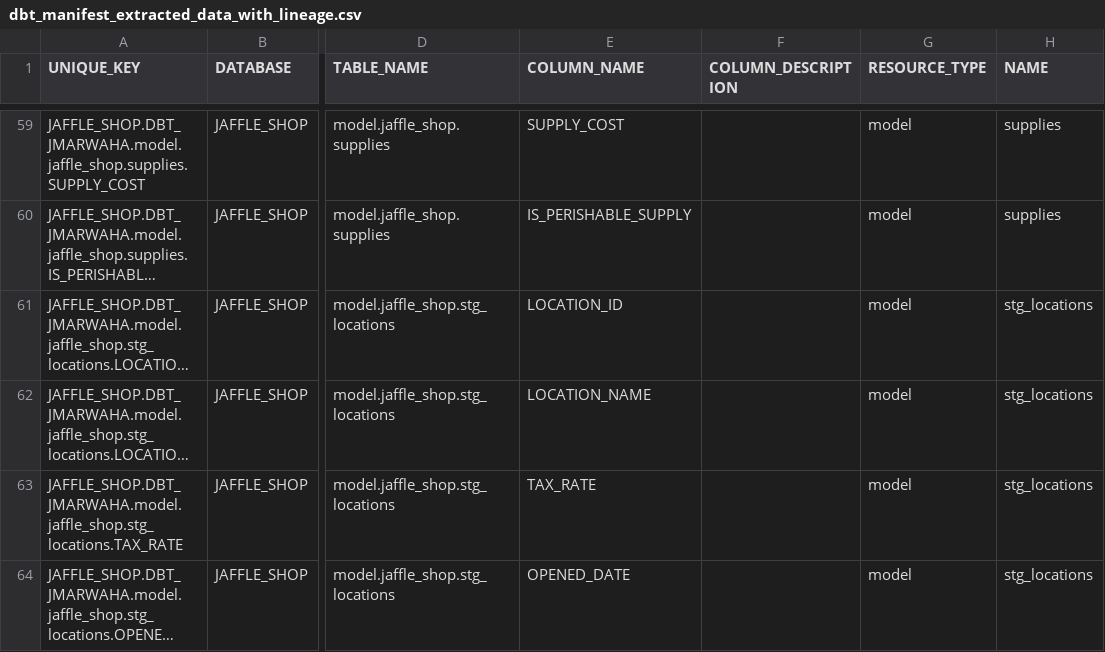
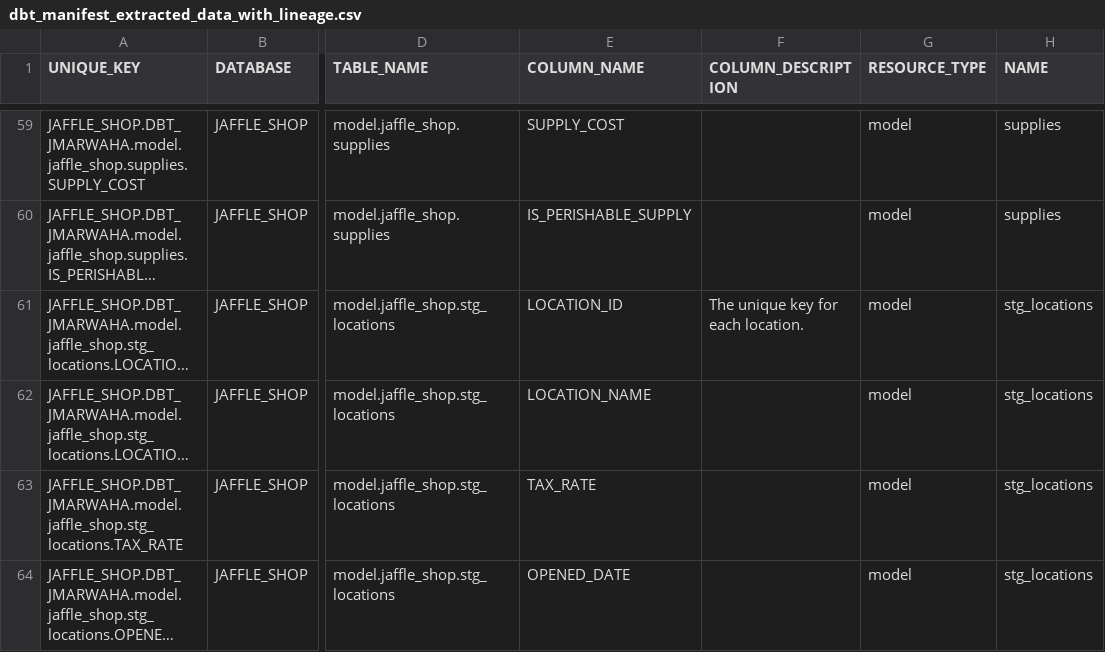
Before and after one commit to jatinmarwahacollab/column_lineage, a CSV file: dbt_manifest_extracted_data_with_lineage.csv, drawn as a sheet; only a part is shown, gaps mark what is left out; long unchanged cells end in …; the diff covers the shown part only; the diff names each change by its address in the sheet, - before the commit and + after, or states it on an @@ line.

```diff
--- a/dbt_manifest_extracted_data_with_lineage.csv
+++ b/dbt_manifest_extracted_data_with_lineage.csv
-F61 (COLUMN_DESCRIPTION): (empty)
+F61 (COLUMN_DESCRIPTION): The unique key for each location.
```
Also changed, not shown: 22 edited cells elsewhere in this file, 2 other files.
